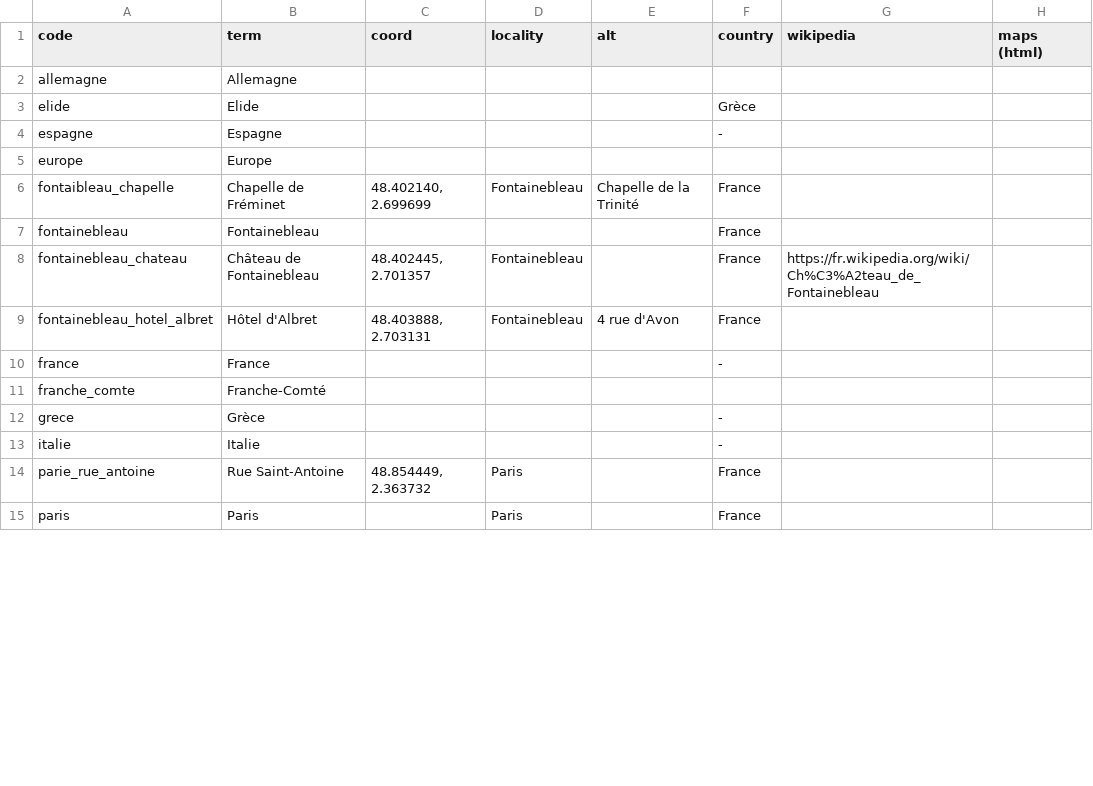
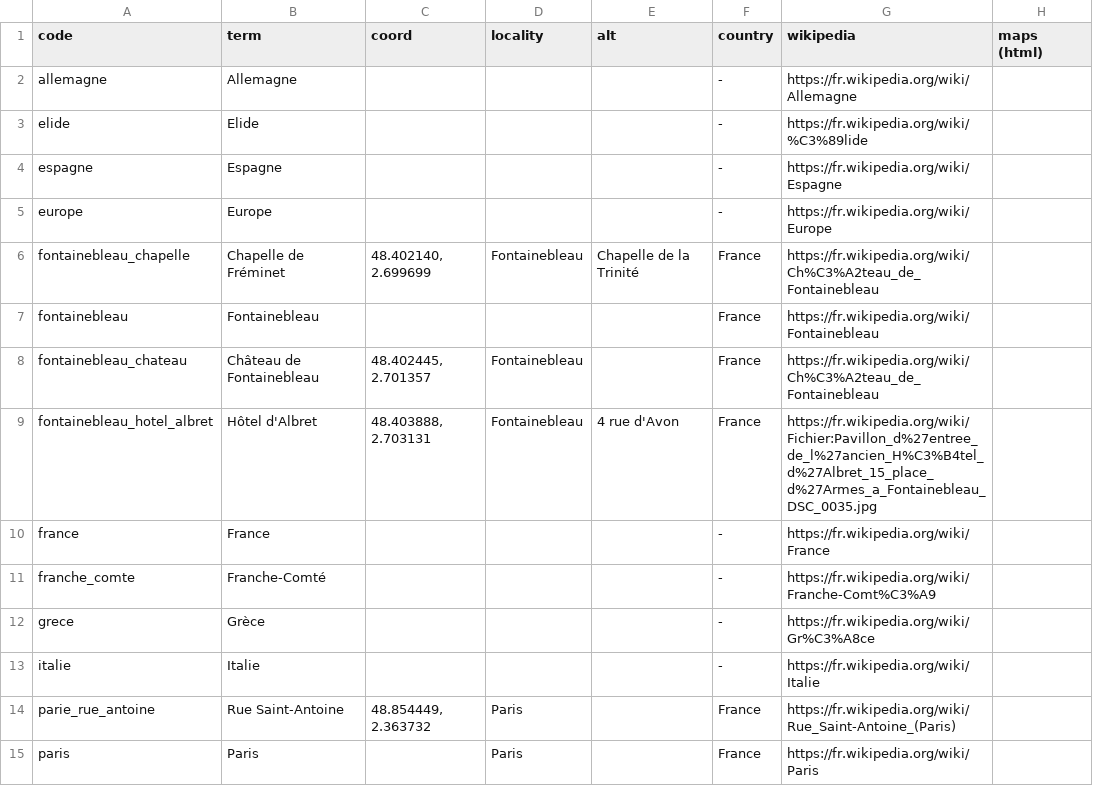
Before and after one commit to fetes17/merveilles17, a TSV file: index/lieu.tsv, drawn as a sheet; only a part is shown; the diff covers the shown part only; the diff names each change by its address in the sheet, - before the commit and + after, or states it on an @@ line.

Commit message:
Update lieu.tsv

```diff
--- a/index/lieu.tsv
+++ b/index/lieu.tsv
-F2 (country): (empty)
+F2 (country): -
-G2 (wikipedia): (empty)
+G2 (wikipedia): https://fr.wikipedia.org/wiki/Allemagne
-F3 (country): Grèce
+F3 (country): -
-G3 (wikipedia): (empty)
+G3 (wikipedia): https://fr.wikipedia.org/wiki/%C3%89lide
-G4 (wikipedia): (empty)
+G4 (wikipedia): https://fr.wikipedia.org/wiki/Espagne
-F5 (country): (empty)
+F5 (country): -
-G5 (wikipedia): (empty)
+G5 (wikipedia): https://fr.wikipedia.org/wiki/Europe
-A6 (code): fontaibleau_chapelle
+A6 (code): fontainebleau_chapelle
-G6 (wikipedia): (empty)
+G6 (wikipedia): https://fr.wikipedia.org/wiki/Ch%C3%A2teau_de_Fontainebleau
-G7 (wikipedia): (empty)
+G7 (wikipedia): https://fr.wikipedia.org/wiki/Fontainebleau
-G9 (wikipedia): (empty)
+G9 (wikipedia): https://fr.wikipedia.org/wiki/Fichier:Pavillon_d%27entree_de_l%27ancien_H%C3%B4tel_d%27Albret_15_place_d%27Armes_a_Fontainebleau_DSC_0035.jpg
-G10 (wikipedia): (empty)
+G10 (wikipedia): https://fr.wikipedia.org/wiki/France
-F11 (country): (empty)
+F11 (country): -
-G11 (wikipedia): (empty)
+G11 (wikipedia): https://fr.wikipedia.org/wiki/Franche-Comt%C3%A9
-G12 (wikipedia): (empty)
+G12 (wikipedia): https://fr.wikipedia.org/wiki/Gr%C3%A8ce
-G13 (wikipedia): (empty)
+G13 (wikipedia): https://fr.wikipedia.org/wiki/Italie
-G14 (wikipedia): (empty)
+G14 (wikipedia): https://fr.wikipedia.org/wiki/Rue_Saint-Antoine_(Paris)
-G15 (wikipedia): (empty)
+G15 (wikipedia): https://fr.wikipedia.org/wiki/Paris
```
Also changed, not shown: 49 edited cells elsewhere in this file.
